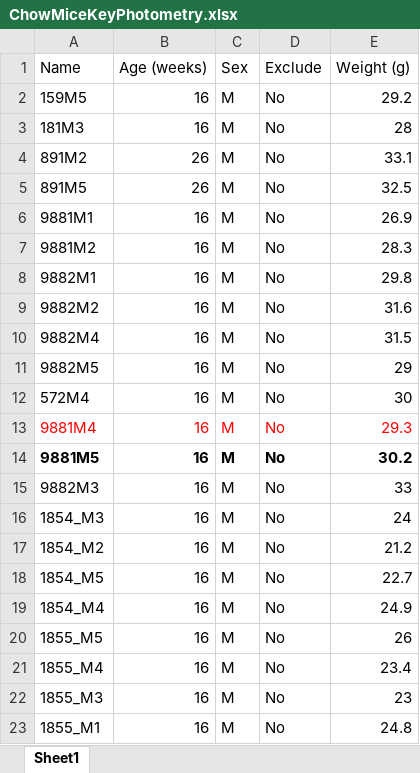
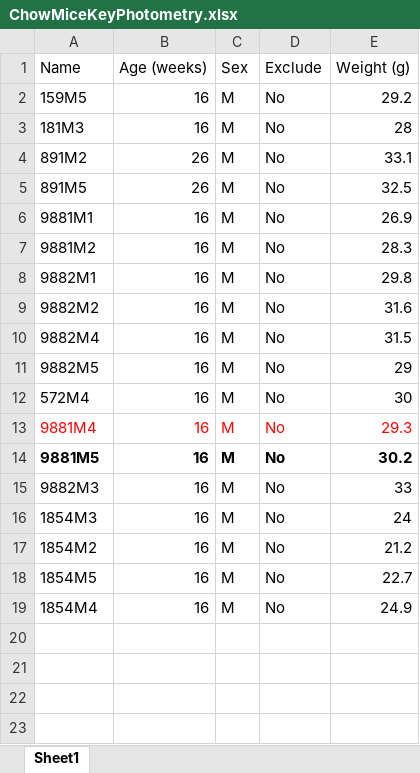
Before and after one commit to KravitzLab/Schoukroun2026, an Excel workbook: Data/Figure1/Rawdata/ChowMiceKeyPhotometry.xlsx, sheet Sheet1, drawn as a sheet; values as stored, in another font and other column widths than the file's, no borders; the diff names each change by its address in the sheet, - before the commit and + after, or states it on an @@ line.

```diff
--- a/Data/Figure1/Rawdata/ChowMiceKeyPhotometry.xlsx (sheet Sheet1)
+++ b/Data/Figure1/Rawdata/ChowMiceKeyPhotometry.xlsx (sheet Sheet1)
-A16 (Name): 1854_M3
+A16 (Name): 1854M3
-A17 (Name): 1854_M2
+A17 (Name): 1854M2
-A18 (Name): 1854_M5
+A18 (Name): 1854M5
-A19 (Name): 1854_M4
+A19 (Name): 1854M4
-row 20: 1855_M5 | 16 | M | No | 26
-row 21: 1855_M4 | 16 | M | No | 23.4
-row 22: 1855_M3 | 16 | M | No | 23
-row 23: 1855_M1 | 16 | M | No | 24.8
```
Also changed, not shown: Data/Figure1/Rawdata/HFDMiceKeyPhotometry.xlsx.
